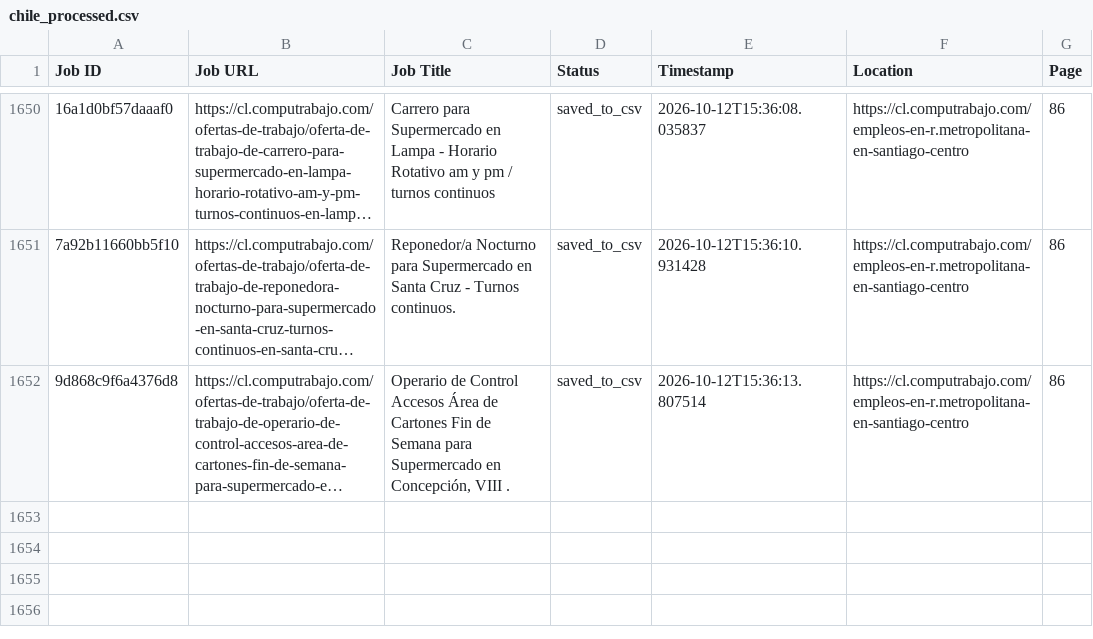
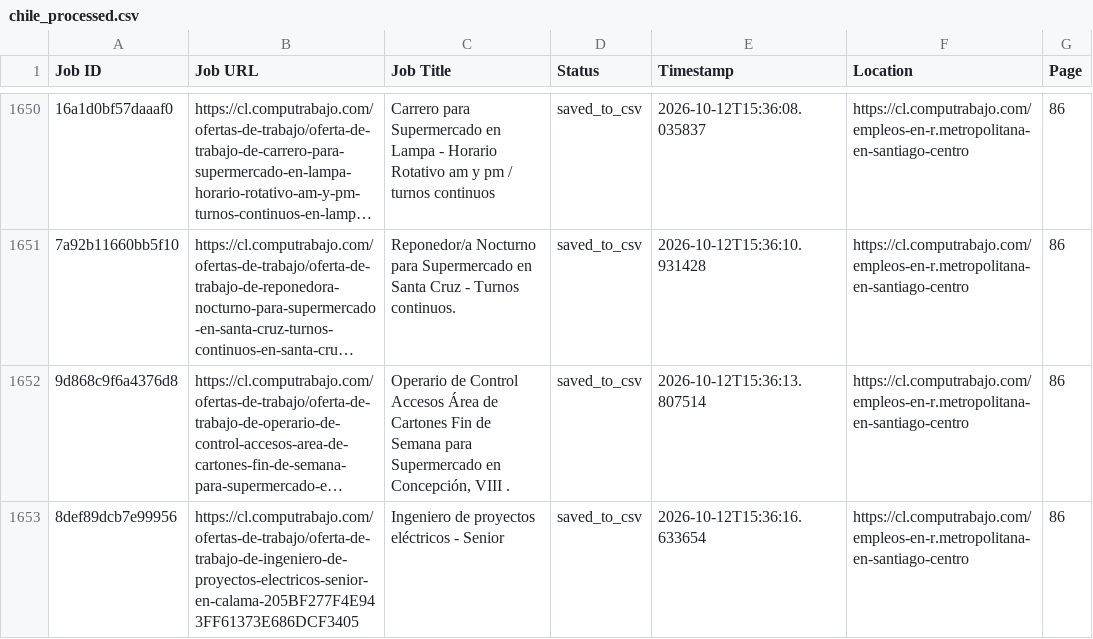
Before and after one commit to liliankason/computrabajo_chile_scraper, a CSV file: chile_processed.csv, drawn as a sheet; only a part is shown, gaps mark what is left out; long unchanged cells end in …; the diff names each change by its address in the sheet, - before the commit and + after, or states it on an @@ line.

```diff
--- a/chile_processed.csv
+++ b/chile_processed.csv
+row 1653: 8def89dcb7e99956 | https://cl.computrabajo.com/ofertas-de-trabajo/oferta-de-trabajo-de-ingeniero-de-proyectos-electricos-senior-en-calama-205BF277F4E943FF61373E686DCF3405 | Ingeniero de proyectos eléctricos - Senior | saved_to_csv | 2026-10-12T15:36:16.633654 | https://cl.computrabajo.com/empleos-en-r.metropolitana-en-santiago-centro | 86
```
Also changed, not shown: 2 other files.
